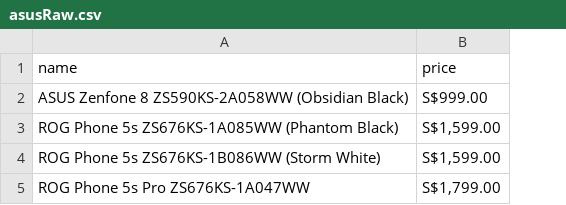
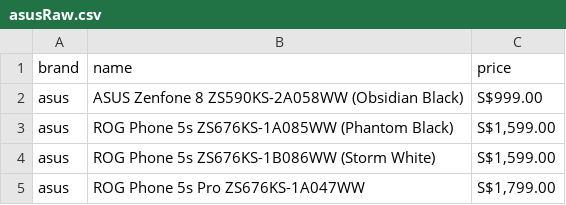
Before and after one commit to NathanAW24/NewPhone2022, a CSV file: OfficialWebsites/asusRaw.csv, drawn as a sheet; the diff names each change by its address in the sheet, - before the commit and + after, or states it on an @@ line.

Commit message:
combine all phone list from official website

```diff
--- a/OfficialWebsites/asusRaw.csv
+++ b/OfficialWebsites/asusRaw.csv
+column A (brand), rows 2-5: all asus
```
Also changed, not shown: 10 other files.
